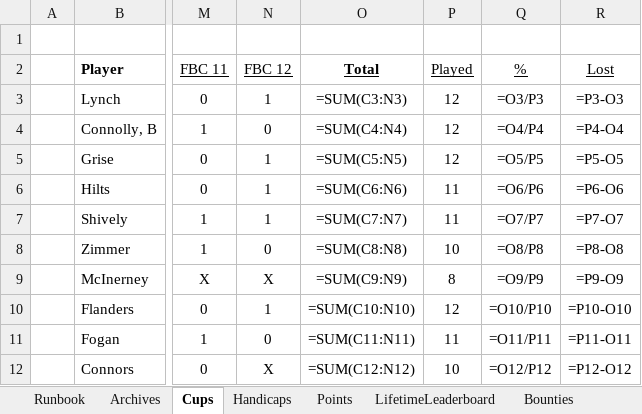
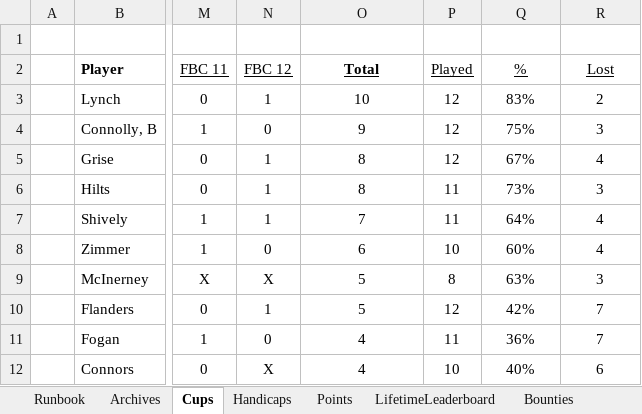
Before and after one commit to craighilts/fbc-data, an Excel workbook: FBC_Data.xlsx, sheet Cups, drawn as a sheet; only a part is shown, gaps mark what is left out; values as stored, in another font and other column widths than the file's, no borders; formulas without a stored value are shown as written; conditional formats not drawn; the diff covers the shown part only; the diff names each change by its address in the sheet, - before the commit and + after, or states it on an @@ line.

```diff
--- a/FBC_Data.xlsx (sheet Cups)
+++ b/FBC_Data.xlsx (sheet Cups)
-O3 (Total): =SUM(C3:N3)
+O3 (Total): 10
-Q3 (%): =O3/P3
+Q3 (%): 83%
-R3 (Lost): =P3-O3
+R3 (Lost): 2
-O4 (Total): =SUM(C4:N4)
+O4 (Total): 9
-Q4 (%): =O4/P4
+Q4 (%): 75%
-R4 (Lost): =P4-O4
+R4 (Lost): 3
-O5 (Total): =SUM(C5:N5)
+O5 (Total): 8
-Q5 (%): =O5/P5
+Q5 (%): 67%
-R5 (Lost): =P5-O5
+R5 (Lost): 4
-O6 (Total): =SUM(C6:N6)
+O6 (Total): 8
-Q6 (%): =O6/P6
+Q6 (%): 73%
-R6 (Lost): =P6-O6
+R6 (Lost): 3
-O7 (Total): =SUM(C7:N7)
+O7 (Total): 7
-Q7 (%): =O7/P7
+Q7 (%): 64%
-R7 (Lost): =P7-O7
+R7 (Lost): 4
-O8 (Total): =SUM(C8:N8)
+O8 (Total): 6
-Q8 (%): =O8/P8
+Q8 (%): 60%
-R8 (Lost): =P8-O8
+R8 (Lost): 4
-O9 (Total): =SUM(C9:N9)
+O9 (Total): 5
-Q9 (%): =O9/P9
+Q9 (%): 63%
-R9 (Lost): =P9-O9
+R9 (Lost): 3
-O10 (Total): =SUM(C10:N10)
+O10 (Total): 5
-Q10 (%): =O10/P10
+Q10 (%): 42%
-R10 (Lost): =P10-O10
+R10 (Lost): 7
-O11 (Total): =SUM(C11:N11)
+O11 (Total): 4
-Q11 (%): =O11/P11
+Q11 (%): 36%
-R11 (Lost): =P11-O11
+R11 (Lost): 7
-O12 (Total): =SUM(C12:N12)
+O12 (Total): 4
-Q12 (%): =O12/P12
+Q12 (%): 40%
-R12 (Lost): =P12-O12
+R12 (Lost): 6
```
Also changed, not shown: 75 edited cells elsewhere in this sheet, sheet Archives, sheet Singles_Doubles records, sheet Points, sheet LifetimeLeaderboard, sheet Rookies, sheet Pythagorean Luck, 10 more sheets, 1 other file.
